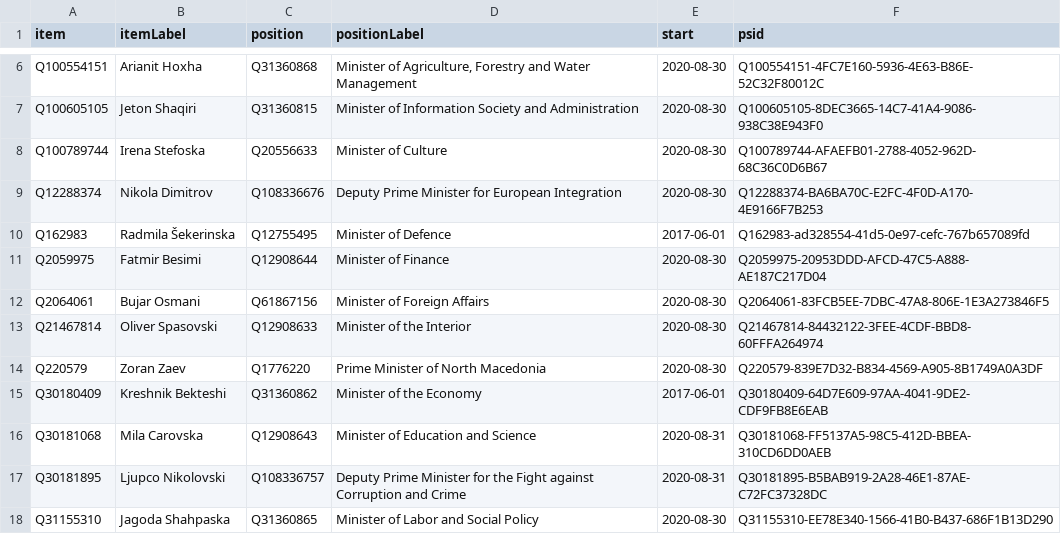
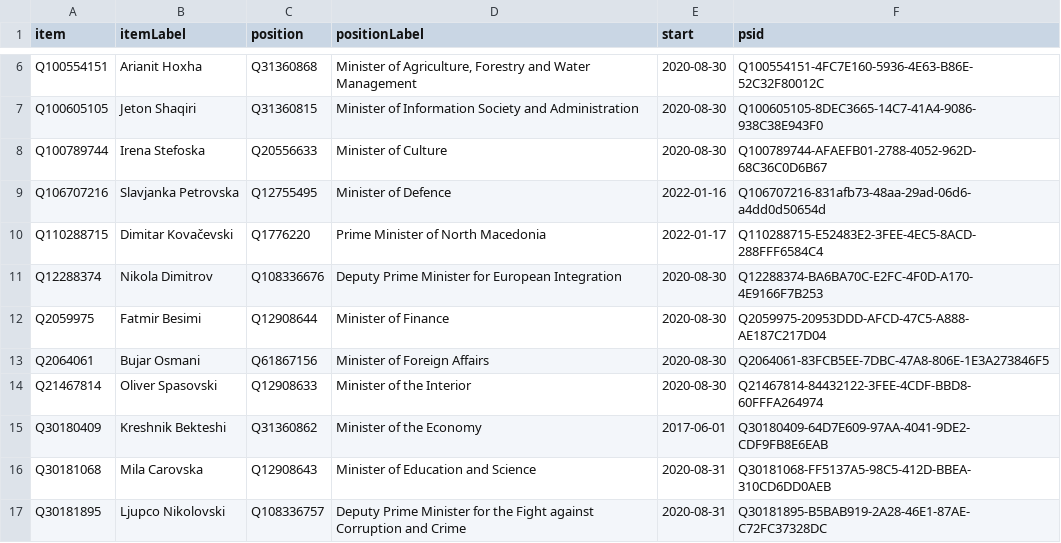
Before and after one commit to every-politician-scrapers/north-macedonia-ministers, a CSV file: wikidata/results/current-cabinet.csv, drawn as a sheet; only a part is shown, gaps mark what is left out; the shorter side is filled out with more unchanged rows.

```diff
--- a/wikidata/results/current-cabinet.csv
+++ b/wikidata/results/current-cabinet.csv
@@ -8,4 +8,5 @@ Q100605105,Jeton Shaqiri,Q31360815,Minister of Information Society and Administr
 Q100789744,Irena Stefoska,Q20556633,Minister of Culture,2020-08-30,Q100789744-AFAEFB01-2788-4052-962D-68C36C0D6B67
+Q106707216,Slavjanka Petrovska,Q12755495,Minister of Defence,2022-01-16,Q106707216-831afb73-48aa-29ad-06d6-a4dd0d50654d
+Q110288715,Dimitar Kovačevski,Q1776220,Prime Minister of North Macedonia,2022-01-17,Q110288715-E52483E2-3FEE-4EC5-8ACD-288FFF6584C4
 Q12288374,Nikola Dimitrov,Q108336676,Deputy Prime Minister for European Integration,2020-08-30,Q12288374-BA6BA70C-E2FC-4F0D-A170-4E9166F7B253
-Q162983,Radmila Šekerinska,Q12755495,Minister of Defence,2017-06-01,Q162983-ad328554-41d5-0e97-cefc-767b657089fd
 Q2059975,Fatmir Besimi,Q12908644,Minister of Finance,2020-08-30,Q2059975-20953DDD-AFCD-47C5-A888-AE187C217D04
@@ -13,3 +14,2 @@ Q2064061,Bujar Osmani,Q61867156,Minister of Foreign Affairs,2020-08-30,Q2064061-
 Q21467814,Oliver Spasovski,Q12908633,Minister of the Interior,2020-08-30,Q21467814-84432122-3FEE-4CDF-BBD8-60FFFA264974
-Q220579,Zoran Zaev,Q1776220,Prime Minister of North Macedonia,2020-08-30,Q220579-839E7D32-B834-4569-A905-8B1749A0A3DF
 Q30180409,Kreshnik Bekteshi,Q31360862,Minister of the Economy,2017-06-01,Q30180409-64D7E609-97AA-4041-9DE2-CDF9FB8E6EAB
```
Also changed, not shown: wikidata/results/all-cabinets.csv.
